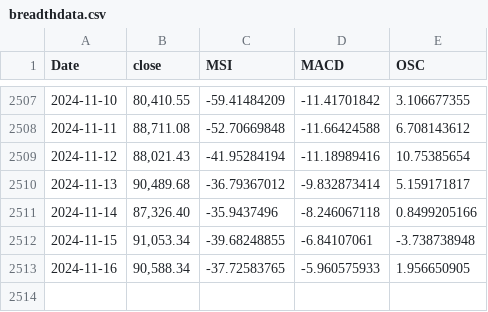
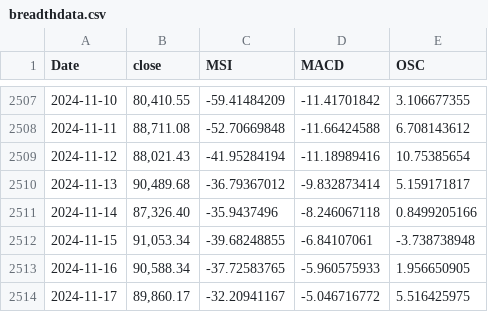
Before and after one commit to MeMitty/MeMitty.github.io, a CSV file: breadthdata.csv, drawn as a sheet; only a part is shown, gaps mark what is left out; the diff names each change by its address in the sheet, - before the commit and + after, or states it on an @@ line.

Commit message:
Update 17th Nov 2024

```diff
--- a/breadthdata.csv
+++ b/breadthdata.csv
+row 2514: 2024-11-17 | 89,860.17 | -32.20941167 | -5.046716772 | 5.516425975
```
